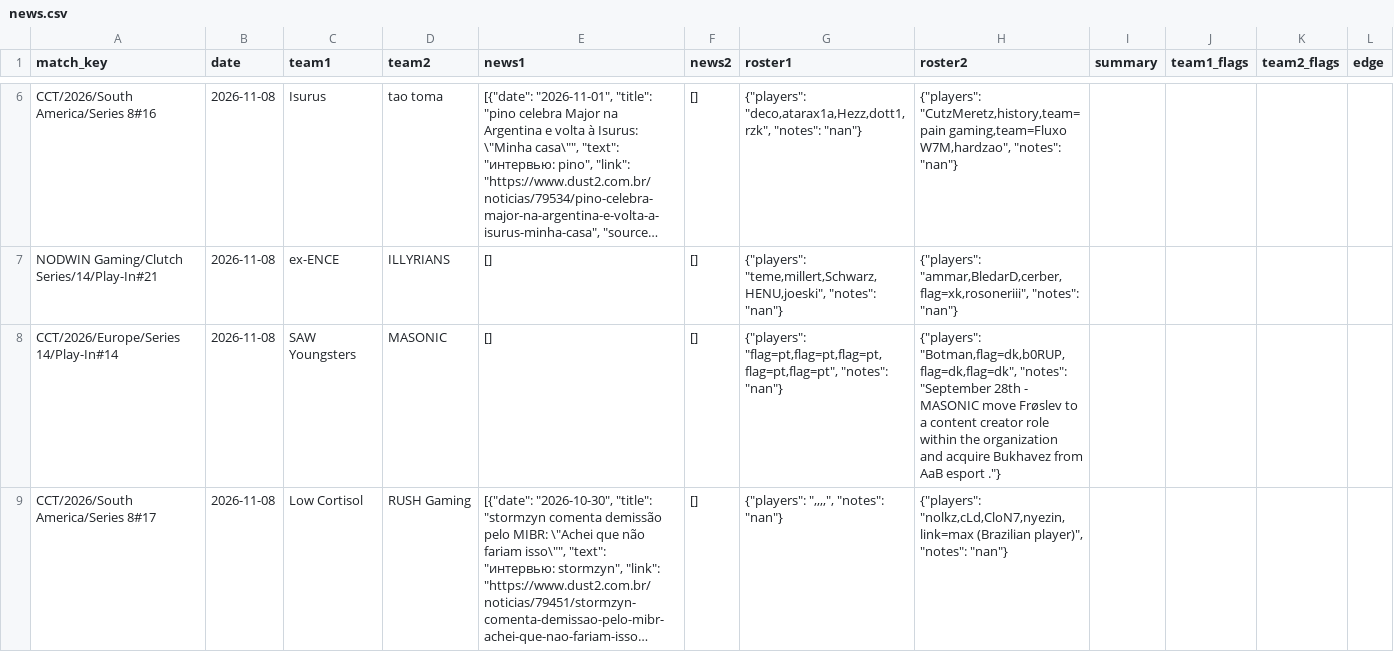
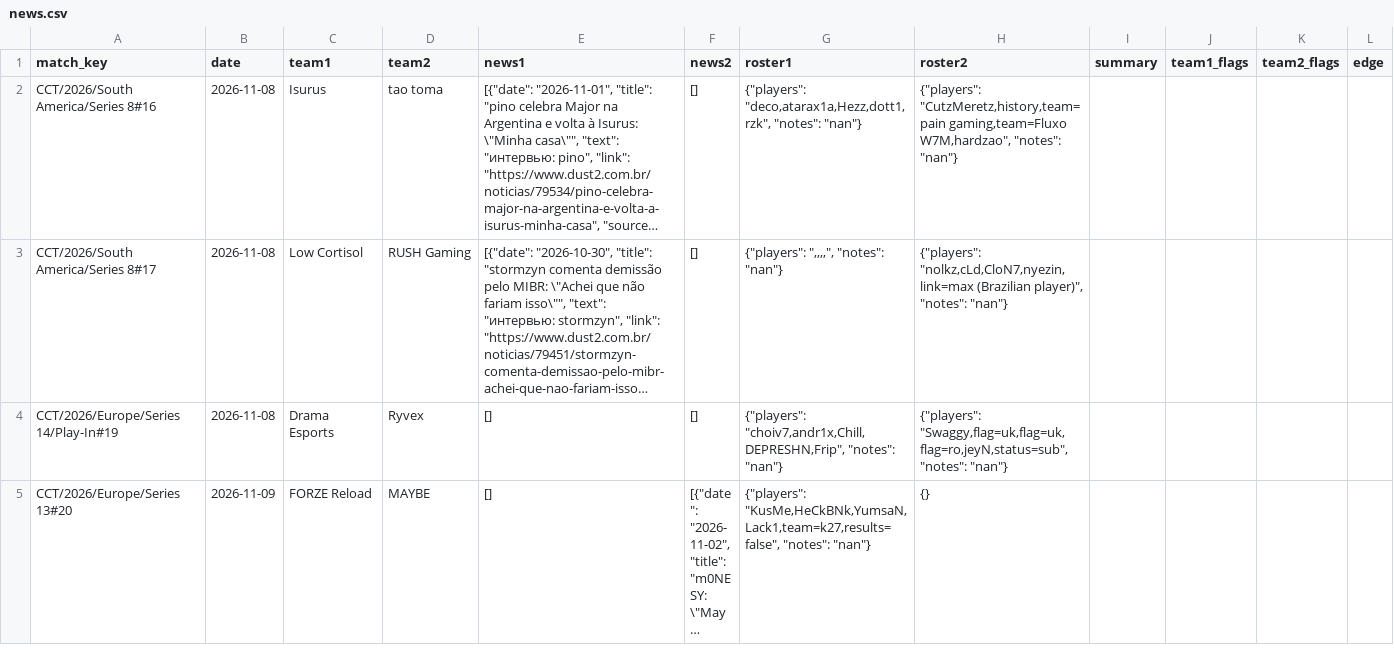
Before and after one commit to sb291099-create/Cs2-form, a CSV file: data/news.csv, drawn as a sheet; only a part is shown, gaps mark what is left out; the shorter side is filled out with more unchanged rows; long unchanged cells end in …; the diff covers the shown part only; the diff names each change by its address in the sheet, - before the commit and + after, or states it on an @@ line.

```diff
--- a/data/news.csv
+++ b/data/news.csv
-row 7: NODWIN Gaming/Clutch Series/14/Play-In#21 | 2026-11-08 | ex-ENCE | ILLYRIANS | [] | [] | {"players": "teme,millert,Schwarz,HENU,joeski", "notes": "nan"} | {"players": "ammar,BledarD,cerber,flag=xk,rosoneriii", "notes": "nan"}
-row 8: CCT/2026/Europe/Series 14/Play-In#14 | 2026-11-08 | SAW Youngsters | MASONIC | [] | [] | {"players": "flag=pt,flag=pt,flag=pt,flag=pt,flag=pt", "notes": "nan"} | {"players": "Botman,flag=dk,b0RUP,flag=dk,flag=dk", "notes": "September 28th - MASONIC move Frøslev to a content creator role within the organization and acquire Bukhavez from AaB esport ."}
```
Also changed, not shown: 6 removed rows and 1 edited cell elsewhere in this file, data/media.csv, data/rss.csv, 2 other files.
